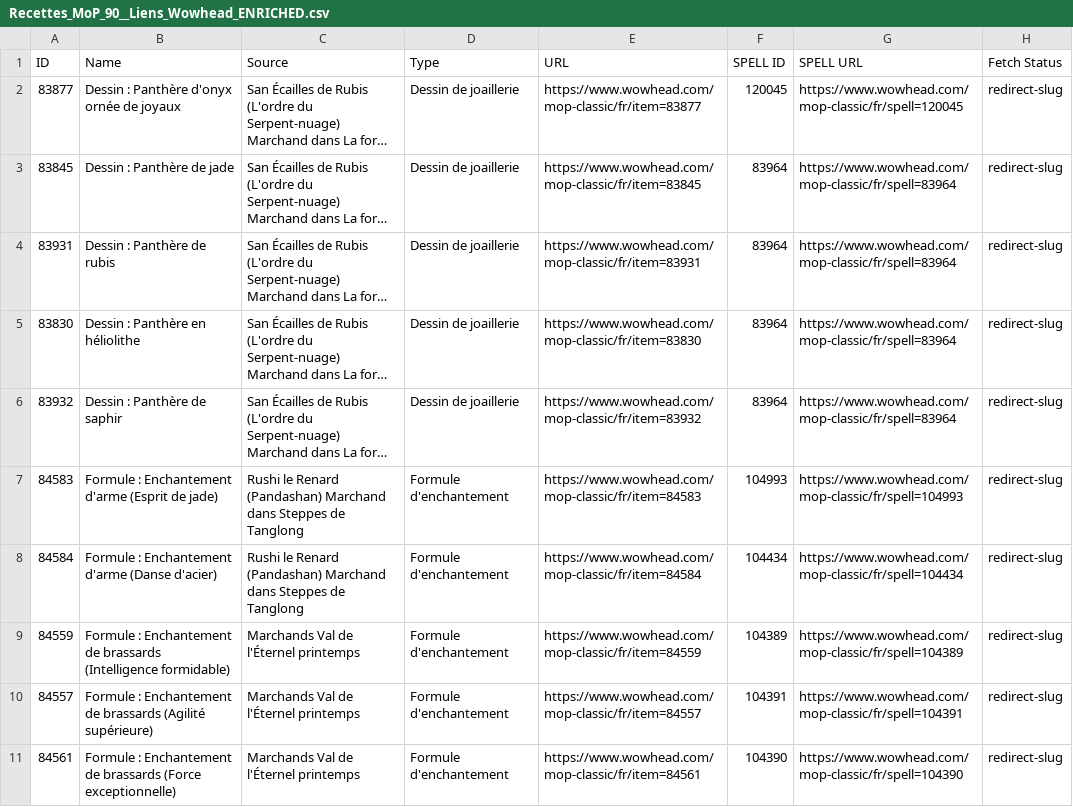
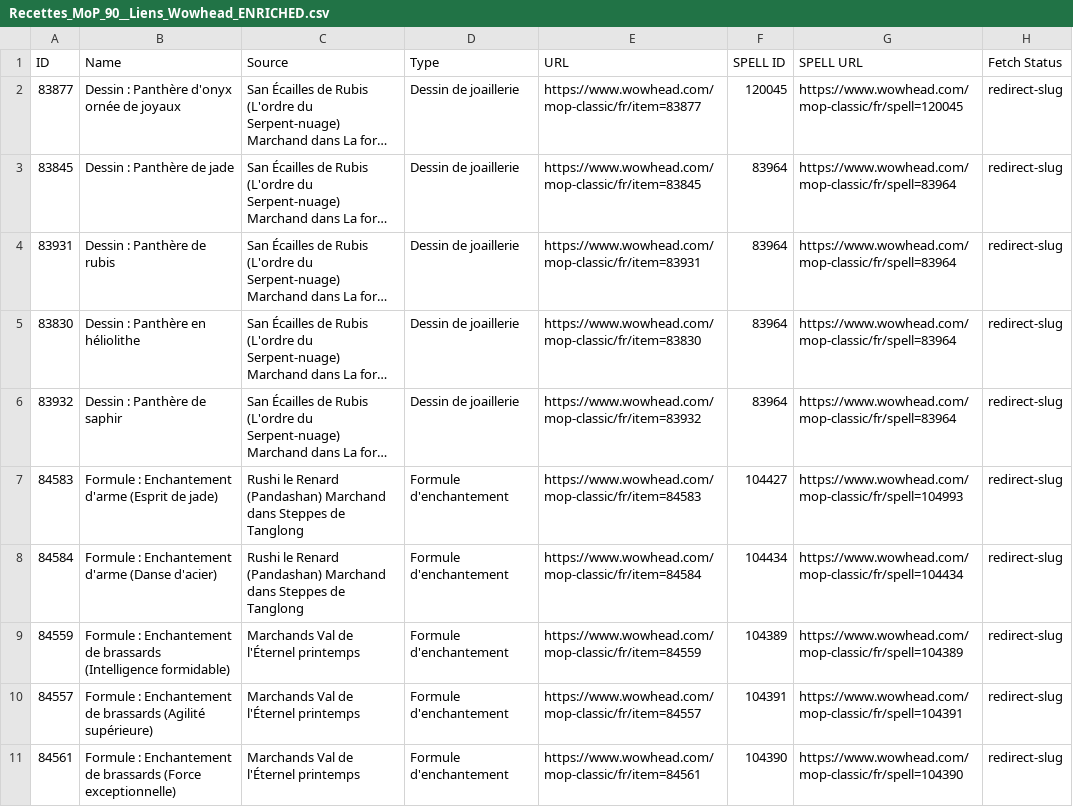
Before and after one commit to lichkuan/WoW-Craft-tracker, a CSV file: public/Recettes_MoP_90__Liens_Wowhead_ENRICHED.csv, drawn as a sheet; only a part is shown; long unchanged cells end in …; the diff names each change by its address in the sheet, - before the commit and + after, or states it on an @@ line.

Commit message:
Update Recettes_MoP_90__Liens_Wowhead_ENRICHED.csv

```diff
--- a/public/Recettes_MoP_90__Liens_Wowhead_ENRICHED.csv
+++ b/public/Recettes_MoP_90__Liens_Wowhead_ENRICHED.csv
-F7 (SPELL ID): 104993
+F7 (SPELL ID): 104427
```
